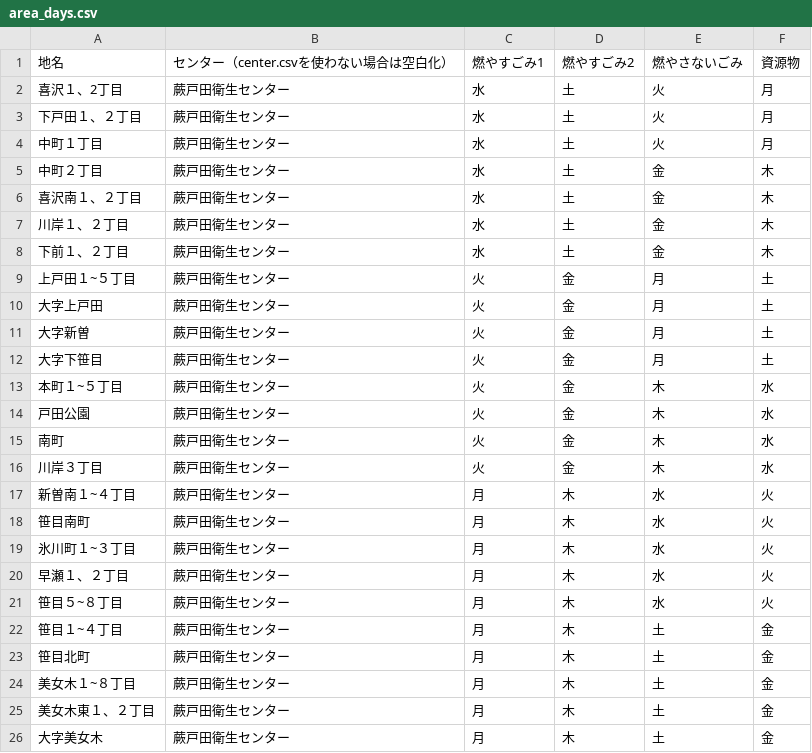
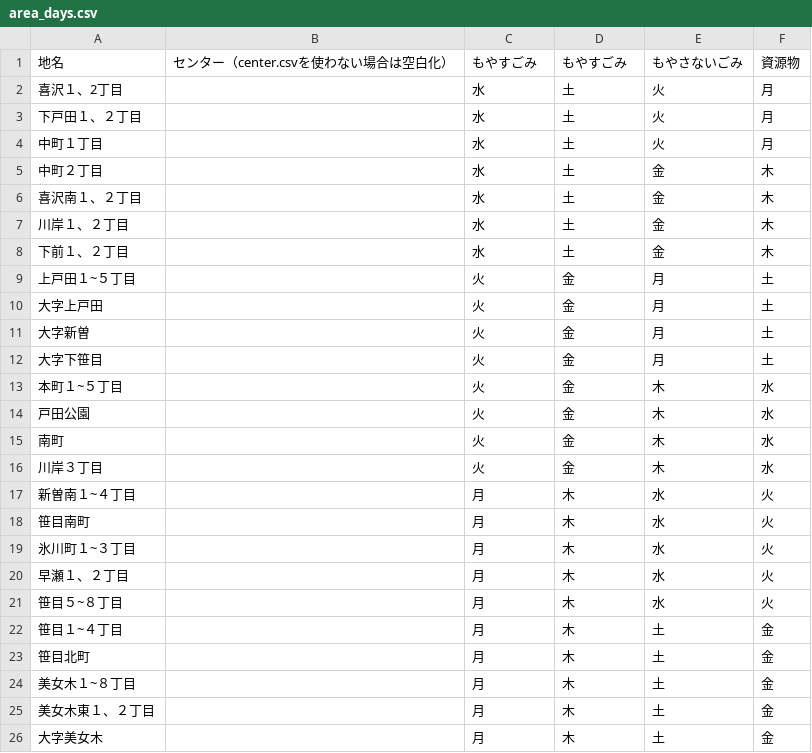
Before and after one commit to toFurukawa/5374, a CSV file: data/area_days.csv, drawn as a sheet.

Commit message:
Add files via upload

```diff
--- a/data/area_days.csv
+++ b/data/area_days.csv
@@ -1,26 +1,26 @@
-地名,センター（center.csvを使わない場合は空白化）,燃やすごみ1,燃やすごみ2,燃やさないごみ,資源物
-喜沢１、2丁目,蕨戸田衛生センター,水,土,火,月
-下戸田１、２丁目,蕨戸田衛生センター,水,土,火,月
-中町１丁目,蕨戸田衛生センター,水,土,火,月
-中町２丁目,蕨戸田衛生センター,水,土,金,木
-喜沢南１、２丁目,蕨戸田衛生センター,水,土,金,木
-川岸１、２丁目,蕨戸田衛生センター,水,土,金,木
-下前１、２丁目,蕨戸田衛生センター,水,土,金,木
-上戸田１~５丁目,蕨戸田衛生センター,火,金,月,土
-大字上戸田,蕨戸田衛生センター,火,金,月,土
-大字新曽,蕨戸田衛生センター,火,金,月,土
-大字下笹目,蕨戸田衛生センター,火,金,月,土
-本町１~５丁目,蕨戸田衛生センター,火,金,木,水
-戸田公園,蕨戸田衛生センター,火,金,木,水
-南町,蕨戸田衛生センター,火,金,木,水
-川岸３丁目,蕨戸田衛生センター,火,金,木,水
-新曽南１~４丁目,蕨戸田衛生センター,月,木,水,火
-笹目南町,蕨戸田衛生センター,月,木,水,火
-氷川町１~３丁目,蕨戸田衛生センター,月,木,水,火
-早瀬１、２丁目,蕨戸田衛生センター,月,木,水,火
-笹目５~８丁目,蕨戸田衛生センター,月,木,水,火
-笹目１~４丁目,蕨戸田衛生センター,月,木,土,金
-笹目北町,蕨戸田衛生センター,月,木,土,金
-美女木１~８丁目,蕨戸田衛生センター,月,木,土,金
-美女木東１、２丁目,蕨戸田衛生センター,月,木,土,金
-大字美女木,蕨戸田衛生センター,月,木,土,金
+地名,センター（center.csvを使わない場合は空白化）,もやすごみ,もやすごみ,もやさないごみ,資源物
+喜沢１、2丁目,,水,土,火,月
+下戸田１、２丁目,,水,土,火,月
+中町１丁目,,水,土,火,月
+中町２丁目,,水,土,金,木
+喜沢南１、２丁目,,水,土,金,木
+川岸１、２丁目,,水,土,金,木
+下前１、２丁目,,水,土,金,木
+上戸田１~５丁目,,火,金,月,土
+大字上戸田,,火,金,月,土
+大字新曽,,火,金,月,土
+大字下笹目,,火,金,月,土
+本町１~５丁目,,火,金,木,水
+戸田公園,,火,金,木,水
+南町,,火,金,木,水
+川岸３丁目,,火,金,木,水
+新曽南１~４丁目,,月,木,水,火
+笹目南町,,月,木,水,火
+氷川町１~３丁目,,月,木,水,火
+早瀬１、２丁目,,月,木,水,火
+笹目５~８丁目,,月,木,水,火
+笹目１~４丁目,,月,木,土,金
+笹目北町,,月,木,土,金
+美女木１~８丁目,,月,木,土,金
+美女木東１、２丁目,,月,木,土,金
+大字美女木,,月,木,土,金
```
